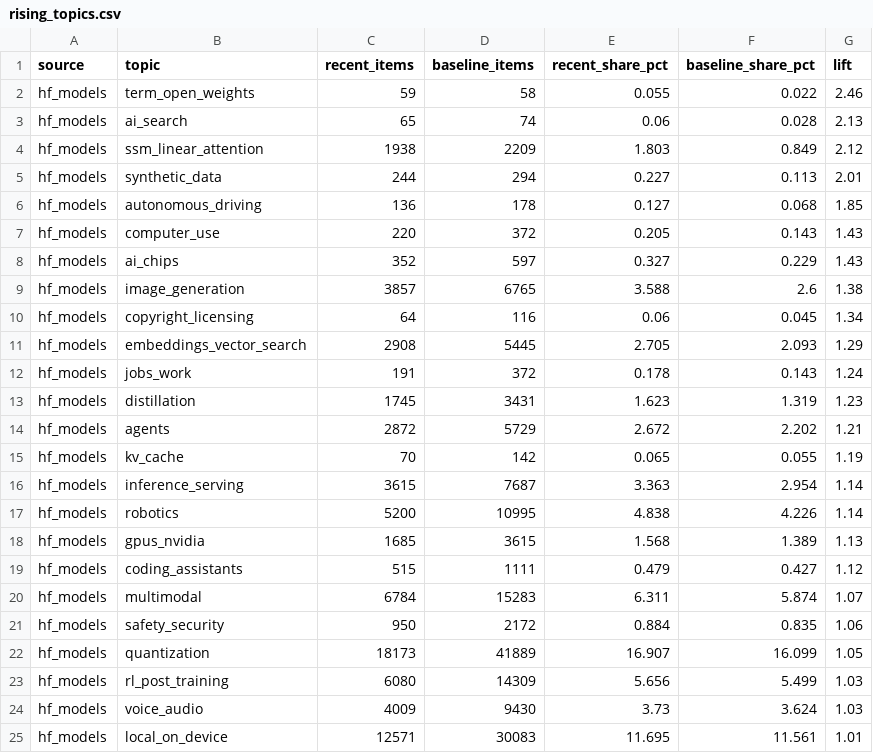
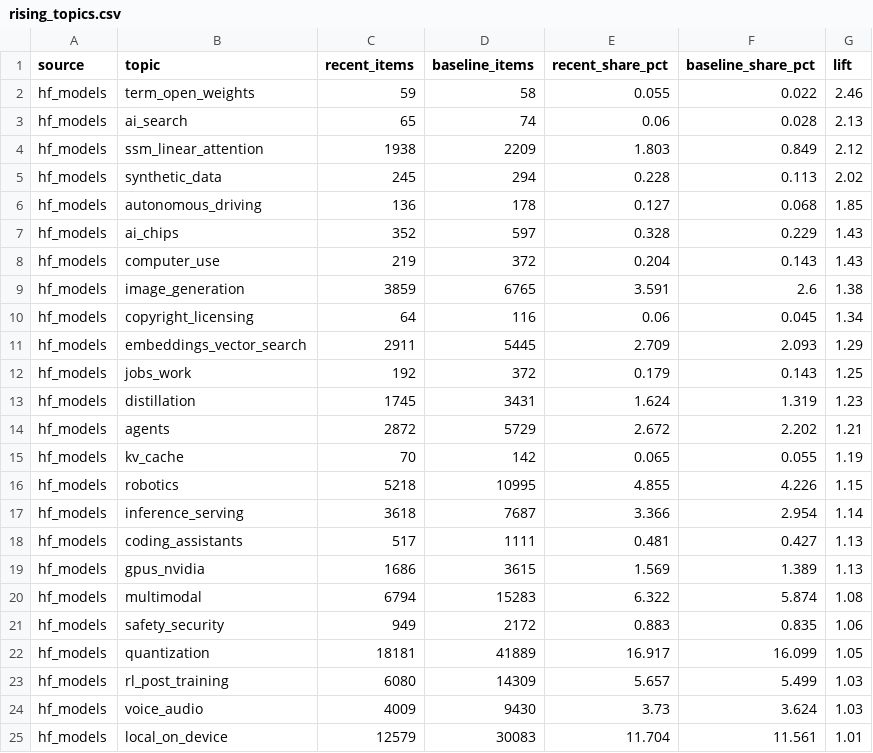
Before and after one commit to ZiqiWang-Zoe/ai-attention-tracker, a CSV file: data/rising_topics.csv, drawn as a sheet; only a part is shown; the diff covers the shown part only.

```diff
--- a/data/rising_topics.csv
+++ b/data/rising_topics.csv
@@ -4,22 +4,22 @@ hf_models,ai_search,65,74,0.06,0.028,2.13
 hf_models,ssm_linear_attention,1938,2209,1.803,0.849,2.12
-hf_models,synthetic_data,244,294,0.227,0.113,2.01
+hf_models,synthetic_data,245,294,0.228,0.113,2.02
 hf_models,autonomous_driving,136,178,0.127,0.068,1.85
-hf_models,computer_use,220,372,0.205,0.143,1.43
-hf_models,ai_chips,352,597,0.327,0.229,1.43
-hf_models,image_generation,3857,6765,3.588,2.6,1.38
+hf_models,ai_chips,352,597,0.328,0.229,1.43
+hf_models,computer_use,219,372,0.204,0.143,1.43
+hf_models,image_generation,3859,6765,3.591,2.6,1.38
 hf_models,copyright_licensing,64,116,0.06,0.045,1.34
-hf_models,embeddings_vector_search,2908,5445,2.705,2.093,1.29
-hf_models,jobs_work,191,372,0.178,0.143,1.24
-hf_models,distillation,1745,3431,1.623,1.319,1.23
+hf_models,embeddings_vector_search,2911,5445,2.709,2.093,1.29
+hf_models,jobs_work,192,372,0.179,0.143,1.25
+hf_models,distillation,1745,3431,1.624,1.319,1.23
 hf_models,agents,2872,5729,2.672,2.202,1.21
 hf_models,kv_cache,70,142,0.065,0.055,1.19
-hf_models,inference_serving,3615,7687,3.363,2.954,1.14
-hf_models,robotics,5200,10995,4.838,4.226,1.14
-hf_models,gpus_nvidia,1685,3615,1.568,1.389,1.13
-hf_models,coding_assistants,515,1111,0.479,0.427,1.12
-hf_models,multimodal,6784,15283,6.311,5.874,1.07
-hf_models,safety_security,950,2172,0.884,0.835,1.06
-hf_models,quantization,18173,41889,16.907,16.099,1.05
-hf_models,rl_post_training,6080,14309,5.656,5.499,1.03
+hf_models,robotics,5218,10995,4.855,4.226,1.15
+hf_models,inference_serving,3618,7687,3.366,2.954,1.14
+hf_models,coding_assistants,517,1111,0.481,0.427,1.13
+hf_models,gpus_nvidia,1686,3615,1.569,1.389,1.13
+hf_models,multimodal,6794,15283,6.322,5.874,1.08
+hf_models,safety_security,949,2172,0.883,0.835,1.06
+hf_models,quantization,18181,41889,16.917,16.099,1.05
+hf_models,rl_post_training,6080,14309,5.657,5.499,1.03
 hf_models,voice_audio,4009,9430,3.73,3.624,1.03
-hf_models,local_on_device,12571,30083,11.695,11.561,1.01
+hf_models,local_on_device,12579,30083,11.704,11.561,1.01
```
Also changed, not shown: 4 added rows, 4 removed rows, 8 moved rows and 29 edited cells elsewhere in this file, data/share_of_voice_monthly.csv, data/source_daily.csv, 4 other files.
